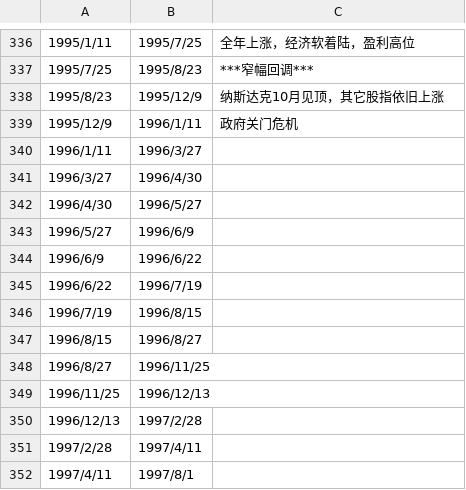
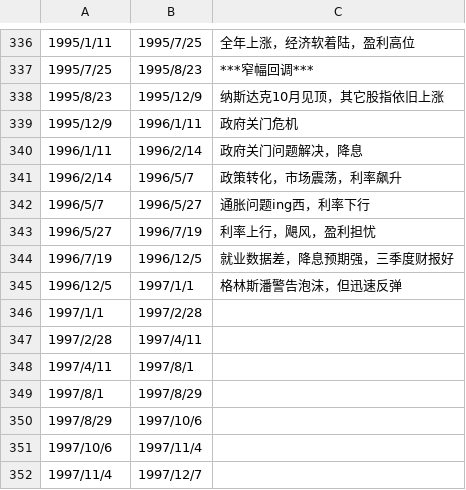
Before and after one commit to leocanada2007/us70, a CSV file: data/intervals.csv, drawn as a sheet; only a part is shown, gaps mark what is left out; the shorter side is filled out with more unchanged rows.

Commit message:
Update intervals.csv

```diff
--- a/data/intervals.csv
+++ b/data/intervals.csv
@@ -339,13 +339,9 @@
 1995/12/9,1996/1/11,政府关门危机
-1996/1/11,1996/3/27,
-1996/3/27,1996/4/30,
-1996/4/30,1996/5/27,
-1996/5/27,1996/6/9,
-1996/6/9,1996/6/22,
-1996/6/22,1996/7/19,
-1996/7/19,1996/8/15,
-1996/8/15,1996/8/27,
-1996/8/27,1996/11/25,
-1996/11/25,1996/12/13,
-1996/12/13,1997/2/28,
+1996/1/11,1996/2/14,政府关门问题解决，降息
+1996/2/14,1996/5/7,政策转化，市场震荡，利率飙升
+1996/5/7,1996/5/27,通胀问题ing西，利率下行
+1996/5/27,1996/7/19,利率上行，飓风，盈利担忧
+1996/7/19,1996/12/5,就业数据差，降息预期强，三季度财报好
+1996/12/5,1997/1/1,格林斯潘警告泡沫，但迅速反弹
+1997/1/1,1997/2/28,
 1997/2/28,1997/4/11,
```
